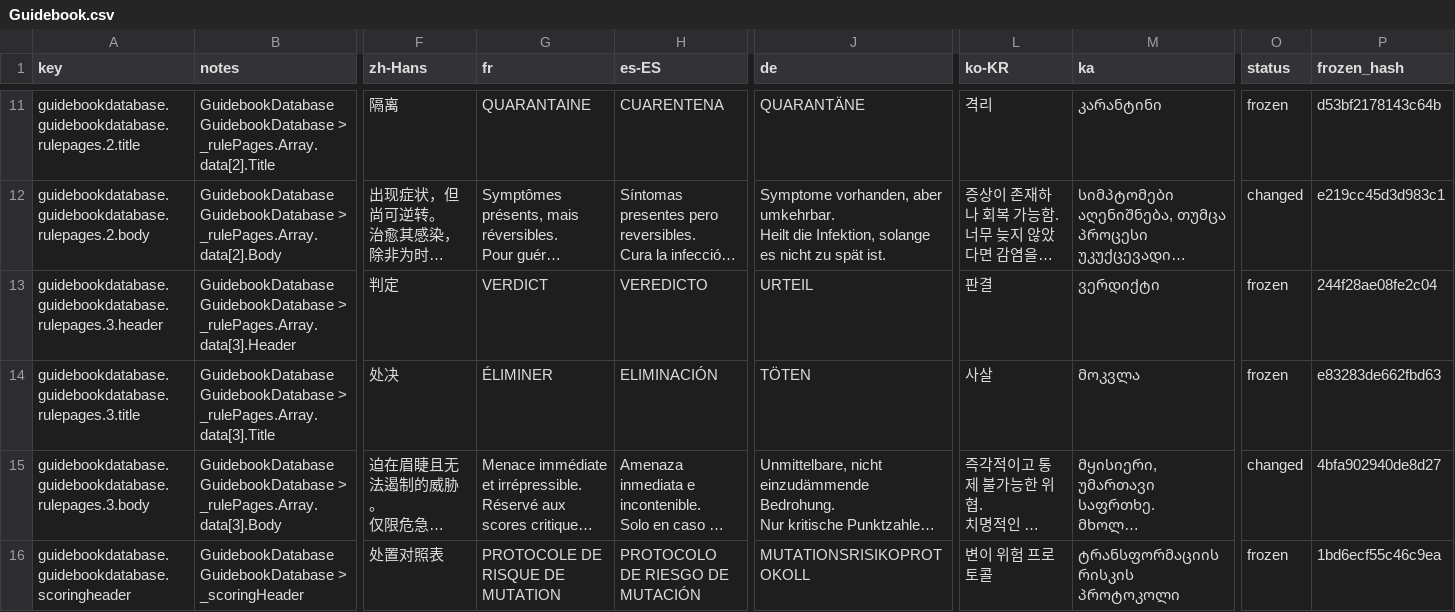
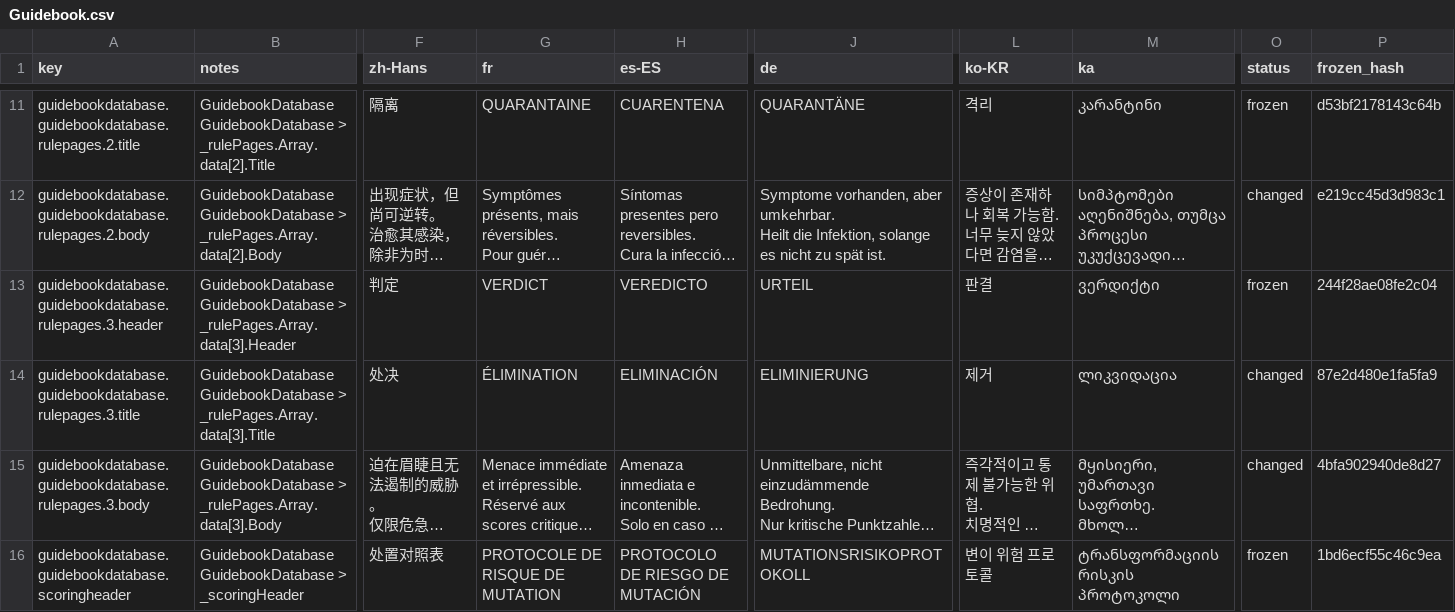
Before and after one commit to jason-ario/GoodCopBadCopUnity, a CSV file: Assets/_GoodCopBadCop/Localization/Sheets/Guidebook.csv, drawn as a sheet; only a part is shown, gaps mark what is left out; long unchanged cells end in …; the diff covers the shown part only; the diff names each change by its address in the sheet, - before the commit and + after, or states it on an @@ line.

```diff
--- a/Assets/_GoodCopBadCop/Localization/Sheets/Guidebook.csv
+++ b/Assets/_GoodCopBadCop/Localization/Sheets/Guidebook.csv
-G14 (fr): ÉLIMINER
+G14 (fr): ÉLIMINATION
-J14 (de): TÖTEN
+J14 (de): ELIMINIERUNG
-L14 (ko-KR): 사살
+L14 (ko-KR): 제거
-M14 (ka): მოკვლა
+M14 (ka): ლიკვიდაცია
-O14 (status): frozen
+O14 (status): changed
-P14 (frozen_hash): e83283de662fbd63
+P14 (frozen_hash): 87e2d480e1fa5fa9
```
Also changed, not shown: 44 edited cells elsewhere in this file, Assets/_GoodCopBadCop/Localization/Sheets/Dialogue_PavleFullMutantDialogue.csv, Assets/_GoodCopBadCop/Localization/Sheets/Dialogue_Vlad.csv, 20 other files.
